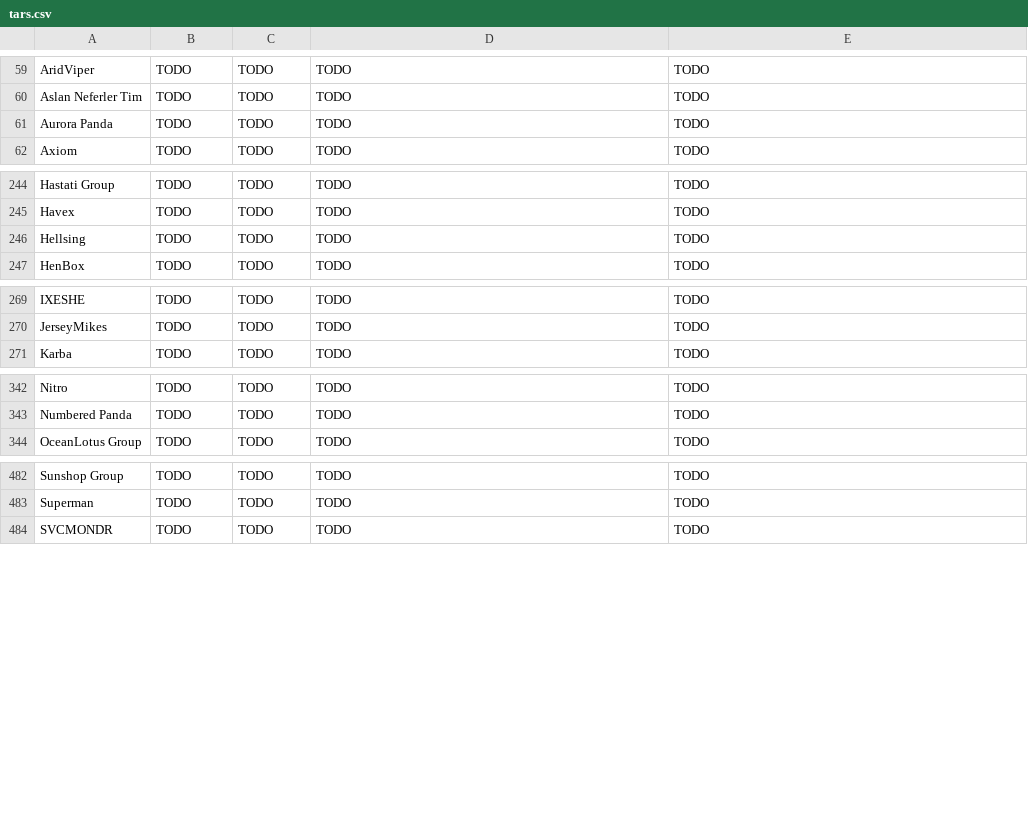
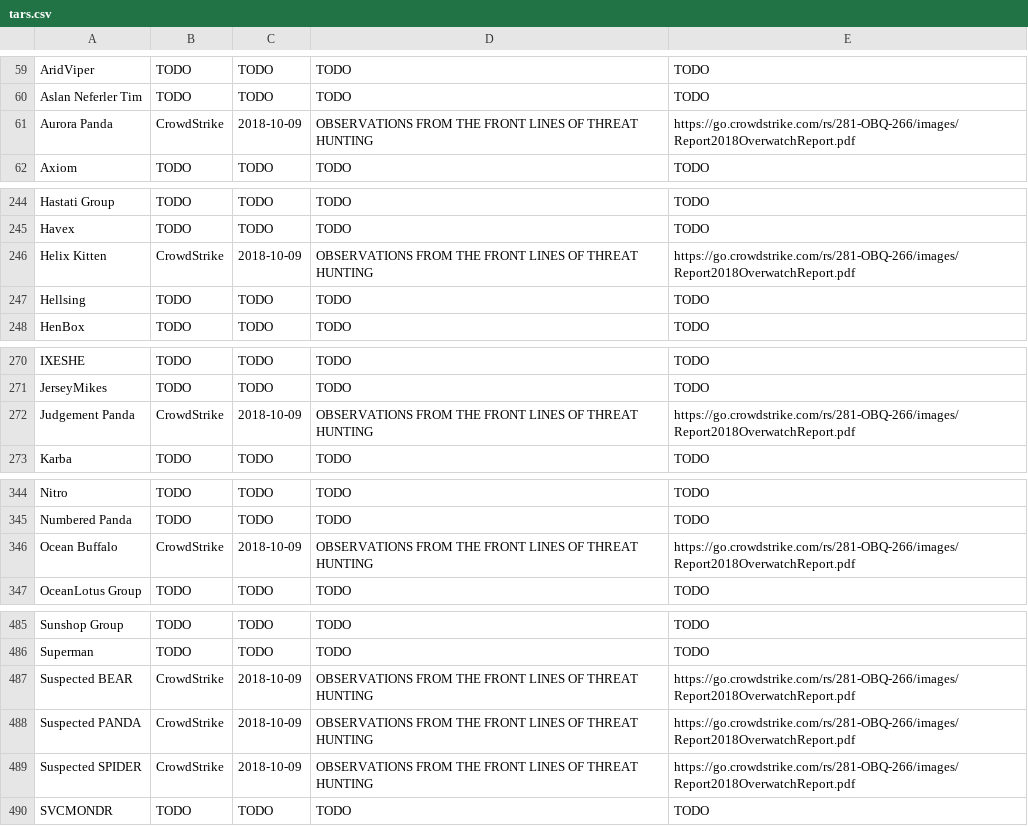
Before and after one commit to danielplohmann/tars, a CSV file: tars.csv, drawn as a sheet; only a part is shown, gaps mark what is left out; the diff covers the shown part only.

Commit message:
Update tars.csv

```diff
--- a/tars.csv
+++ b/tars.csv
@@ -60,3 +60,3 @@ AridViper,TODO,TODO,TODO,TODO
 Aslan Neferler Tim,TODO,TODO,TODO,TODO
-Aurora Panda,TODO,TODO,TODO,TODO
+Aurora Panda,CrowdStrike,2018-10-09,"OBSERVATIONS FROM THE FRONT LINES OF THREAT HUNTING",https://go.crowdstrike.com/rs/281-OBQ-266/images/Report2018OverwatchReport.pdf
 Axiom,TODO,TODO,TODO,TODO
@@ -245,2 +245,3 @@ Hastati Group,TODO,TODO,TODO,TODO
 Havex,TODO,TODO,TODO,TODO
+Helix Kitten,CrowdStrike,2018-10-09,"OBSERVATIONS FROM THE FRONT LINES OF THREAT HUNTING",https://go.crowdstrike.com/rs/281-OBQ-266/images/Report2018OverwatchReport.pdf
 Hellsing,TODO,TODO,TODO,TODO
@@ -270,2 +271,3 @@ IXESHE,TODO,TODO,TODO,TODO
 JerseyMikes,TODO,TODO,TODO,TODO
+Judgement Panda,CrowdStrike,2018-10-09,"OBSERVATIONS FROM THE FRONT LINES OF THREAT HUNTING",https://go.crowdstrike.com/rs/281-OBQ-266/images/Report2018OverwatchReport.pdf
 Karba,TODO,TODO,TODO,TODO
@@ -343,2 +345,3 @@ Nitro,TODO,TODO,TODO,TODO
 Numbered Panda,TODO,TODO,TODO,TODO
+Ocean Buffalo,CrowdStrike,2018-10-09,"OBSERVATIONS FROM THE FRONT LINES OF THREAT HUNTING",https://go.crowdstrike.com/rs/281-OBQ-266/images/Report2018OverwatchReport.pdf
 OceanLotus Group,TODO,TODO,TODO,TODO
@@ -483,2 +486,5 @@ Sunshop Group,TODO,TODO,TODO,TODO
 Superman,TODO,TODO,TODO,TODO
+Suspected BEAR,CrowdStrike,2018-10-09,"OBSERVATIONS FROM THE FRONT LINES OF THREAT HUNTING",https://go.crowdstrike.com/rs/281-OBQ-266/images/Report2018OverwatchReport.pdf
+Suspected PANDA,CrowdStrike,2018-10-09,"OBSERVATIONS FROM THE FRONT LINES OF THREAT HUNTING",https://go.crowdstrike.com/rs/281-OBQ-266/images/Report2018OverwatchReport.pdf
+Suspected SPIDER,CrowdStrike,2018-10-09,"OBSERVATIONS FROM THE FRONT LINES OF THREAT HUNTING",https://go.crowdstrike.com/rs/281-OBQ-266/images/Report2018OverwatchReport.pdf
 SVCMONDR,TODO,TODO,TODO,TODO
```
Also changed, not shown: 1 moved row and 24 edited cells elsewhere in this file.
